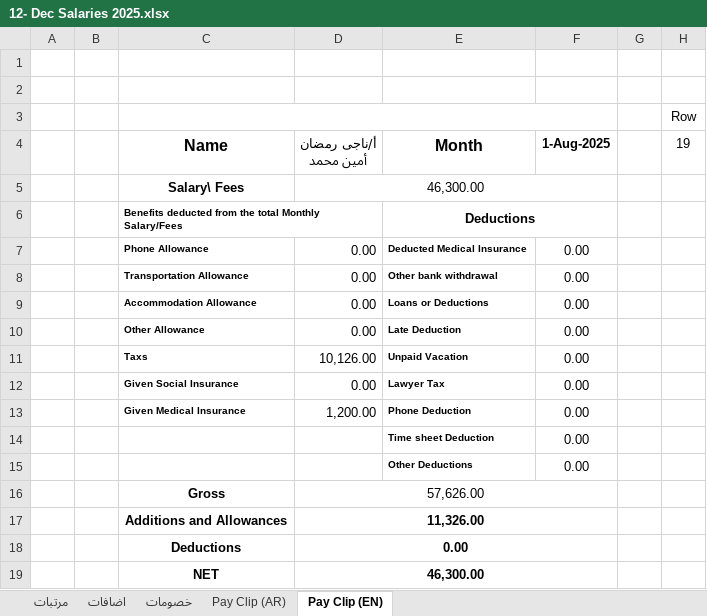
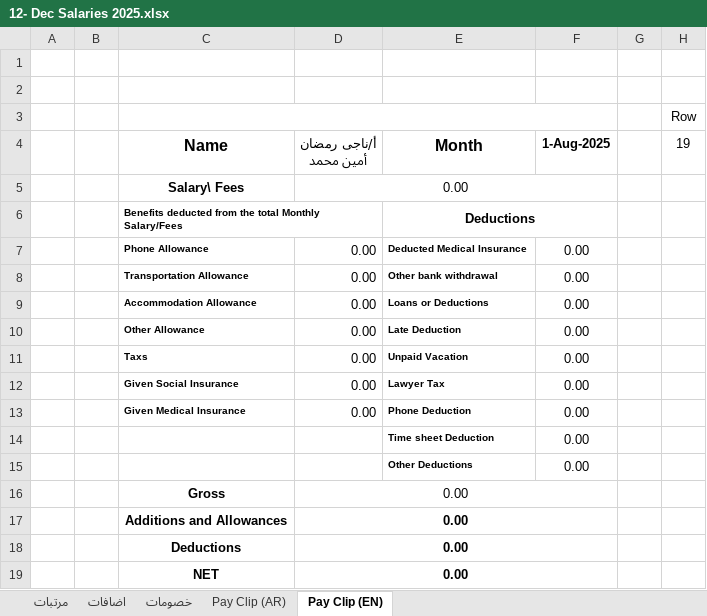
Before and after one commit to khalloda/SalariesSummary, an Excel workbook: Sheets/12- Dec Salaries 2025.xlsx, sheet Pay Clip (EN), drawn as a sheet; values as stored, in another font and other column widths than the file's, no borders; charts and pictures not drawn; the diff names each change by its address in the sheet, - before the commit and + after, or states it on an @@ line.

```diff
--- a/Sheets/12- Dec Salaries 2025.xlsx (sheet Pay Clip (EN))
+++ b/Sheets/12- Dec Salaries 2025.xlsx (sheet Pay Clip (EN))
-D5 (أ/ناجى رمضان أمين محمد): 46,300.00
+D5 (أ/ناجى رمضان أمين محمد): 0.00
-D11 (أ/ناجى رمضان أمين محمد): 10,126.00
+D11 (أ/ناجى رمضان أمين محمد): 0.00
-D13 (أ/ناجى رمضان أمين محمد): 1,200.00
+D13 (أ/ناجى رمضان أمين محمد): 0.00
-D16 (أ/ناجى رمضان أمين محمد): 57,626.00
+D16 (أ/ناجى رمضان أمين محمد): 0.00
-D17 (أ/ناجى رمضان أمين محمد): 11,326.00
+D17 (أ/ناجى رمضان أمين محمد): 0.00
-D19 (أ/ناجى رمضان أمين محمد): 46,300.00
+D19 (أ/ناجى رمضان أمين محمد): 0.00
```
Also changed, not shown: sheet مرتبات, sheet اضافات, sheet خصومات, sheet Pay Clip (AR), formulas that keep their value, hidden cells, 27 other files.
